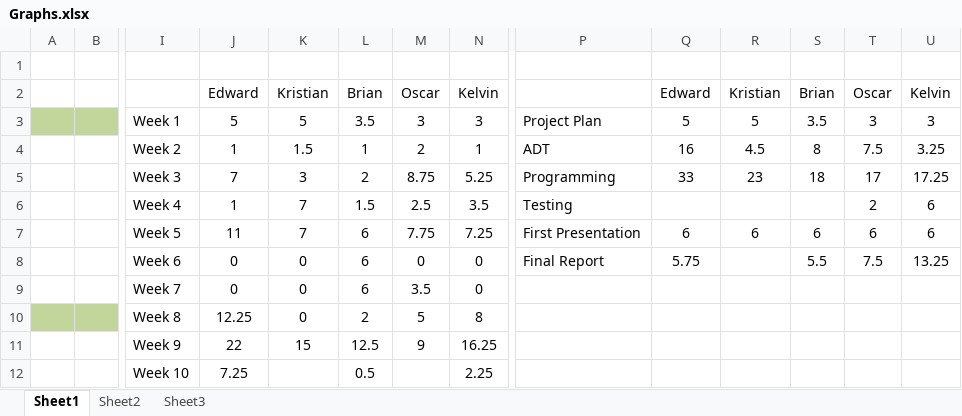
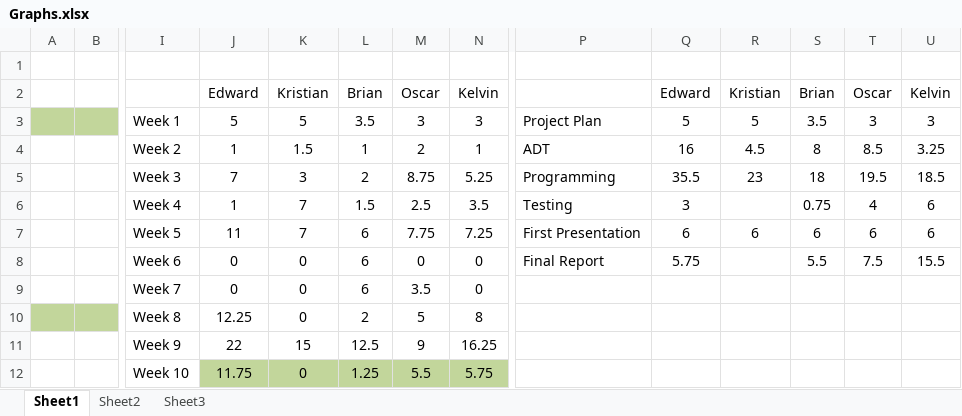
Before and after one commit to edderick/RunwayRedeclaration, an Excel workbook: doc/End of Project Report/Graphs.xlsx, sheet Sheet1, drawn as a sheet; only a part is shown, gaps mark what is left out; values as stored, in another font and other column widths than the file's, no borders; charts and pictures not drawn; removed rows and columns are numbered as before the commit, all else as after; rows hold the shown columns only; the diff names each change by its address in the sheet, - before the commit and + after, or states it on an @@ line.

Commit message:
* Updated Graphs.xlsx and Time spent per member per week and activity.docx * Modified Time Management Account.docx : Added descriptions on first 3 graphs, 1 left

```diff
--- a/doc/End of Project Report/Graphs.xlsx (sheet Sheet1)
+++ b/doc/End of Project Report/Graphs.xlsx (sheet Sheet1)
-T4: 7.5
+T4: 8.5
-Q5: 33
+Q5: 35.5
-T5: 17
+T5: 19.5
-U5: 17.25
+U5: 18.5
-Q6: (empty)
+Q6: 3
-S6: (empty)
+S6: 0.75
-T6: 2
+T6: 4
-U8: 13.25
+U8: 15.5
-row 12:  |  | Week 10 | 7.25 |  | 0.5 |  | 2.25
+row 12:  |  | Week 10 | 11.75 | 0 | 1.25 | 5.5 | 5.75
```
Also changed, not shown: charts or pictures, 2 other files.
